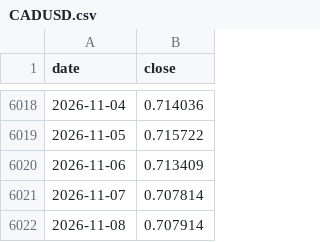
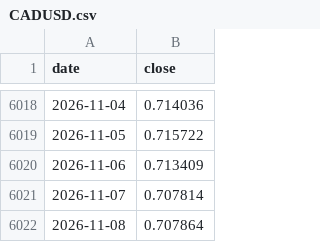
Before and after one commit to Antonis-Koutsoumpis/stock_valuation_watchlist, a CSV file: data/_fx/CADUSD.csv, drawn as a sheet; only a part is shown, gaps mark what is left out.

```diff
--- a/data/_fx/CADUSD.csv
+++ b/data/_fx/CADUSD.csv
@@ -6021,2 +6021,2 @@ date,close
 2026-11-07,0.707814
-2026-11-08,0.707914
+2026-11-08,0.707864
```
Also changed, not shown: data/CEG/quarterly.csv, data/HDFCBANK/daily.csv, 4 other files.
